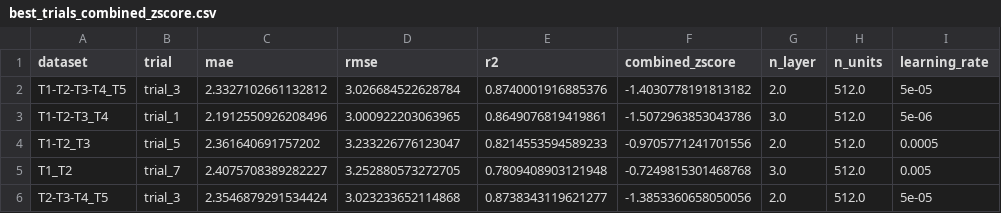
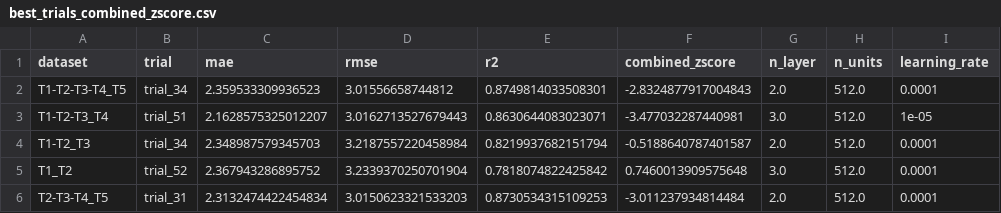
Before and after one commit to realhugoviana/SLA-prediction, a CSV file: stats_entrainement/MLP_ALSFRS-R_20-11/best_trials_combined_zscore.csv, drawn as a sheet; only a part is shown; the diff covers the shown part only; the diff names each change by its address in the sheet, - before the commit and + after, or states it on an @@ line.

```diff
--- a/stats_entrainement/MLP_ALSFRS-R_20-11/best_trials_combined_zscore.csv
+++ b/stats_entrainement/MLP_ALSFRS-R_20-11/best_trials_combined_zscore.csv
-B2 (trial): trial_3
+B2 (trial): trial_34
-C2 (mae): 2.3327102661132812
+C2 (mae): 2.359533309936523
-D2 (rmse): 3.026684522628784
+D2 (rmse): 3.01556658744812
-E2 (r2): 0.8740001916885376
+E2 (r2): 0.8749814033508301
-F2 (combined_zscore): -1.4030778191813182
+F2 (combined_zscore): -2.8324877917004843
-I2 (learning_rate): 5e-05
+I2 (learning_rate): 0.0001
-B3 (trial): trial_1
+B3 (trial): trial_51
-C3 (mae): 2.1912550926208496
+C3 (mae): 2.1628575325012207
-D3 (rmse): 3.000922203063965
+D3 (rmse): 3.0162713527679443
-E3 (r2): 0.8649076819419861
+E3 (r2): 0.8630644083023071
-F3 (combined_zscore): -1.5072963853043786
+F3 (combined_zscore): -3.477032287440981
-I3 (learning_rate): 5e-06
+I3 (learning_rate): 1e-05
-B4 (trial): trial_5
+B4 (trial): trial_34
-C4 (mae): 2.361640691757202
+C4 (mae): 2.348987579345703
-D4 (rmse): 3.233226776123047
+D4 (rmse): 3.2187557220458984
-E4 (r2): 0.8214553594589233
+E4 (r2): 0.8219937682151794
-F4 (combined_zscore): -0.9705771241701556
+F4 (combined_zscore): -0.5188640787401587
-I4 (learning_rate): 0.0005
+I4 (learning_rate): 0.0001
-B5 (trial): trial_7
+B5 (trial): trial_52
-C5 (mae): 2.4075708389282227
+C5 (mae): 2.367943286895752
-D5 (rmse): 3.252880573272705
+D5 (rmse): 3.2339370250701904
-E5 (r2): 0.7809408903121948
+E5 (r2): 0.7818074822425842
-F5 (combined_zscore): -0.7249815301468768
+F5 (combined_zscore): 0.7460013909575648
-I5 (learning_rate): 0.005
+I5 (learning_rate): 0.0001
-B6 (trial): trial_3
+B6 (trial): trial_31
-C6 (mae): 2.3546879291534424
+C6 (mae): 2.3132474422454834
-D6 (rmse): 3.023233652114868
+D6 (rmse): 3.0150623321533203
-E6 (r2): 0.8738343119621277
+E6 (r2): 0.8730534315109253
-F6 (combined_zscore): -1.3853360658050056
+F6 (combined_zscore): -3.011237934814484
-I6 (learning_rate): 5e-05
+I6 (learning_rate): 0.0001
```
Also changed, not shown: 29 edited cells elsewhere in this file, 1 other file.
